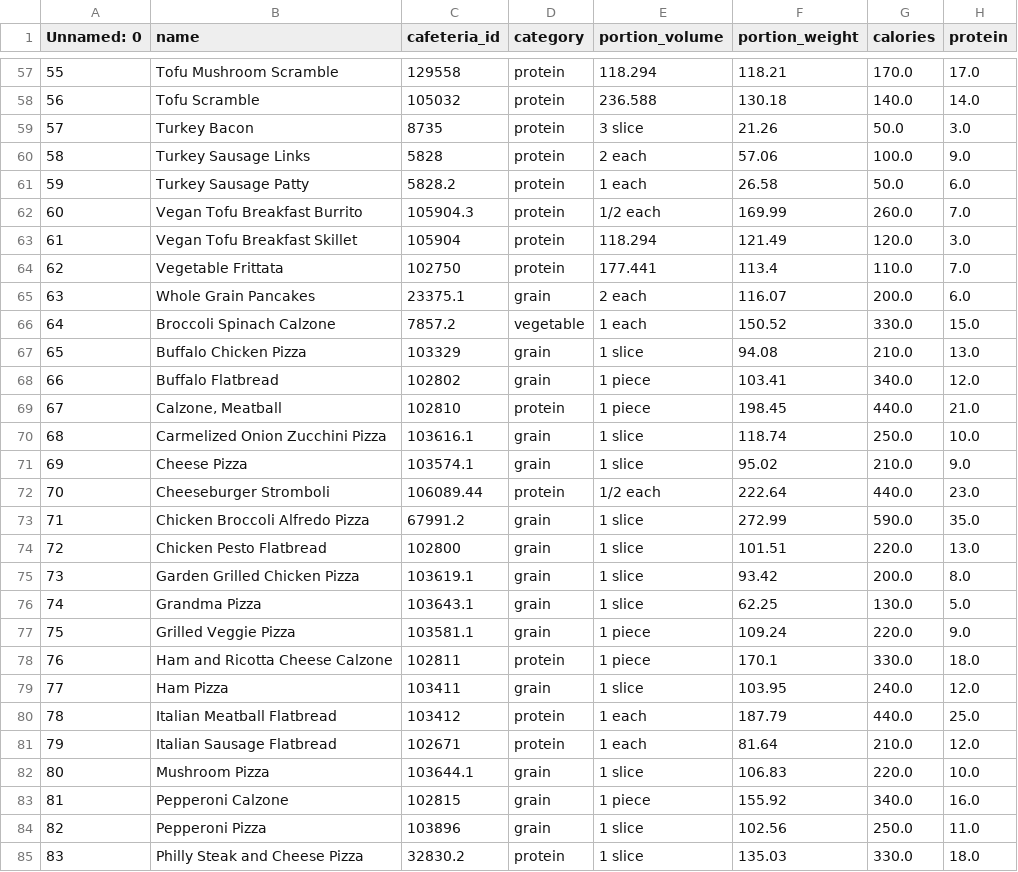
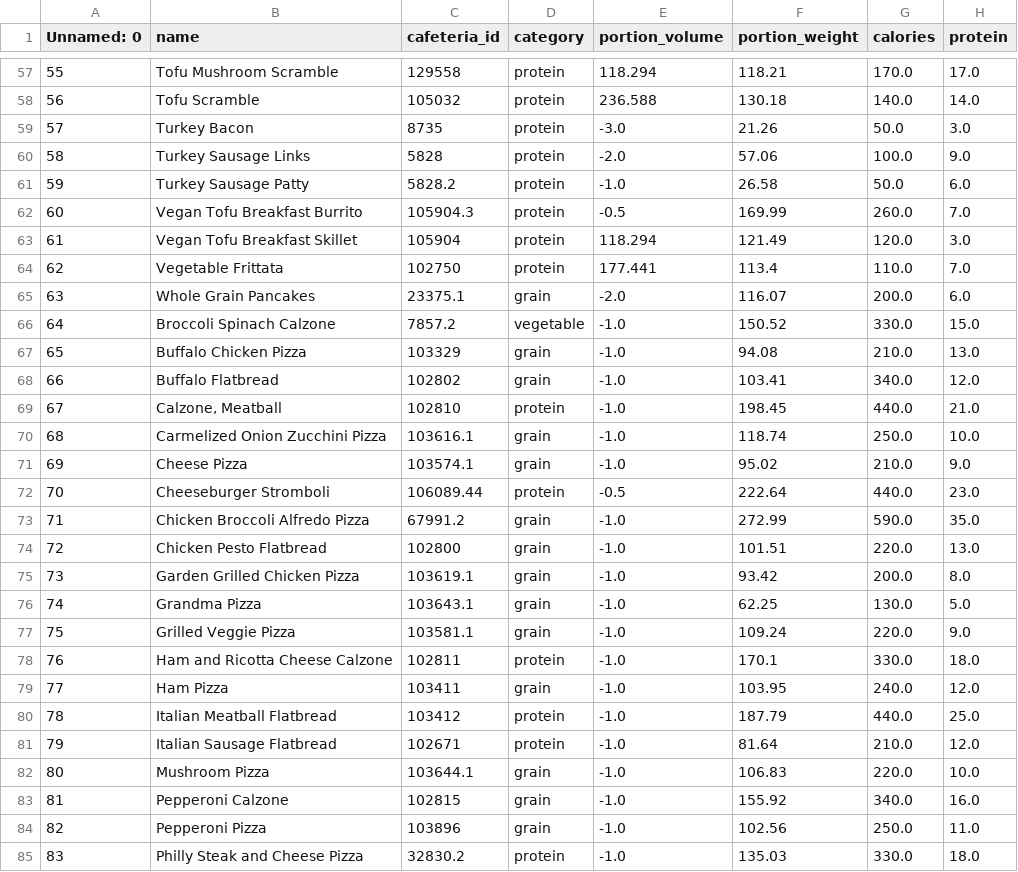
Before and after one commit to weplate/backend_data_parsing, a CSV file: babson/Dish_Statistics/super_master_nutrition/supermaster_backup.csv, drawn as a sheet; only a part is shown, gaps mark what is left out; the diff covers the shown part only; the diff names each change by its address in the sheet, - before the commit and + after, or states it on an @@ line.

```diff
--- a/babson/Dish_Statistics/super_master_nutrition/supermaster_backup.csv
+++ b/babson/Dish_Statistics/super_master_nutrition/supermaster_backup.csv
-E59 (portion_volume): 3 slice
+E59 (portion_volume): -3.0
-E60 (portion_volume): 2 each
+E60 (portion_volume): -2.0
-E61 (portion_volume): 1 each
+E61 (portion_volume): -1.0
-E62 (portion_volume): 1/2 each
+E62 (portion_volume): -0.5
-E65 (portion_volume): 2 each
+E65 (portion_volume): -2.0
-E66 (portion_volume): 1 each
+E66 (portion_volume): -1.0
-E67 (portion_volume): 1 slice
+E67 (portion_volume): -1.0
-E68:E69 (portion_volume): 1 piece
+E68:E69 (portion_volume): -1.0
-E70:E71 (portion_volume): 1 slice
+E70:E71 (portion_volume): -1.0
-E72 (portion_volume): 1/2 each
+E72 (portion_volume): -0.5
-E73:E76 (portion_volume): 1 slice
+E73:E76 (portion_volume): -1.0
-E77:E78 (portion_volume): 1 piece
+E77:E78 (portion_volume): -1.0
-E79 (portion_volume): 1 slice
+E79 (portion_volume): -1.0
-E80:E81 (portion_volume): 1 each
+E80:E81 (portion_volume): -1.0
-E82 (portion_volume): 1 slice
+E82 (portion_volume): -1.0
-E83 (portion_volume): 1 piece
+E83 (portion_volume): -1.0
-E84:E85 (portion_volume): 1 slice
+E84:E85 (portion_volume): -1.0
```
Also changed, not shown: 125 edited cells elsewhere in this file, babson/Dish_Statistics/Menu_Study_Analysis.csv, babson/Dish_Statistics/super_master_nutrition/supermaster.csv, 8 other files.
